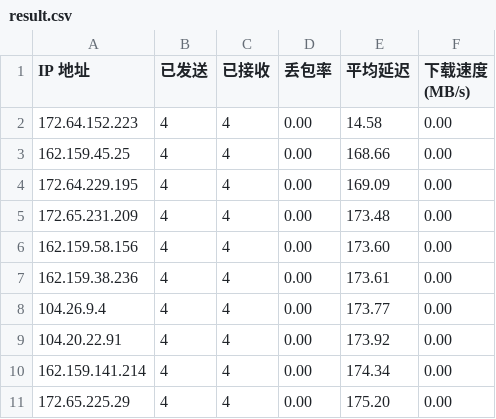
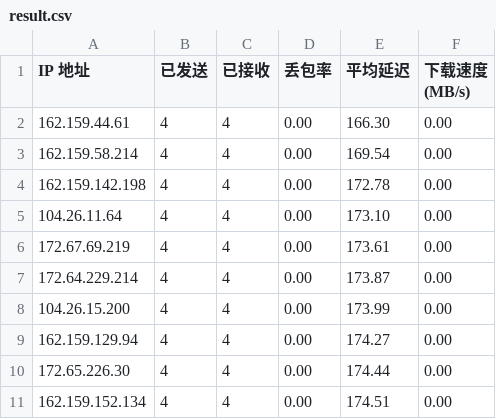
Before and after one commit to BetterAndBetterII/cloudflare_cdn_result, a CSV file: result.csv, drawn as a sheet.

Commit message:
Update Cloudflare CDN speed test result.

```diff
--- a/result.csv
+++ b/result.csv
@@ -1,11 +1,11 @@
 IP 地址,已发送,已接收,丢包率,平均延迟,下载速度 (MB/s)
-172.64.152.223,4,4,0.00,14.58,0.00
-162.159.45.25,4,4,0.00,168.66,0.00
-172.64.229.195,4,4,0.00,169.09,0.00
-172.65.231.209,4,4,0.00,173.48,0.00
-162.159.58.156,4,4,0.00,173.60,0.00
-162.159.38.236,4,4,0.00,173.61,0.00
-104.26.9.4,4,4,0.00,173.77,0.00
-104.20.22.91,4,4,0.00,173.92,0.00
-162.159.141.214,4,4,0.00,174.34,0.00
-172.65.225.29,4,4,0.00,175.20,0.00
+162.159.44.61,4,4,0.00,166.30,0.00
+162.159.58.214,4,4,0.00,169.54,0.00
+162.159.142.198,4,4,0.00,172.78,0.00
+104.26.11.64,4,4,0.00,173.10,0.00
+172.67.69.219,4,4,0.00,173.61,0.00
+172.64.229.214,4,4,0.00,173.87,0.00
+104.26.15.200,4,4,0.00,173.99,0.00
+162.159.129.94,4,4,0.00,174.27,0.00
+172.65.226.30,4,4,0.00,174.44,0.00
+162.159.152.134,4,4,0.00,174.51,0.00
```
